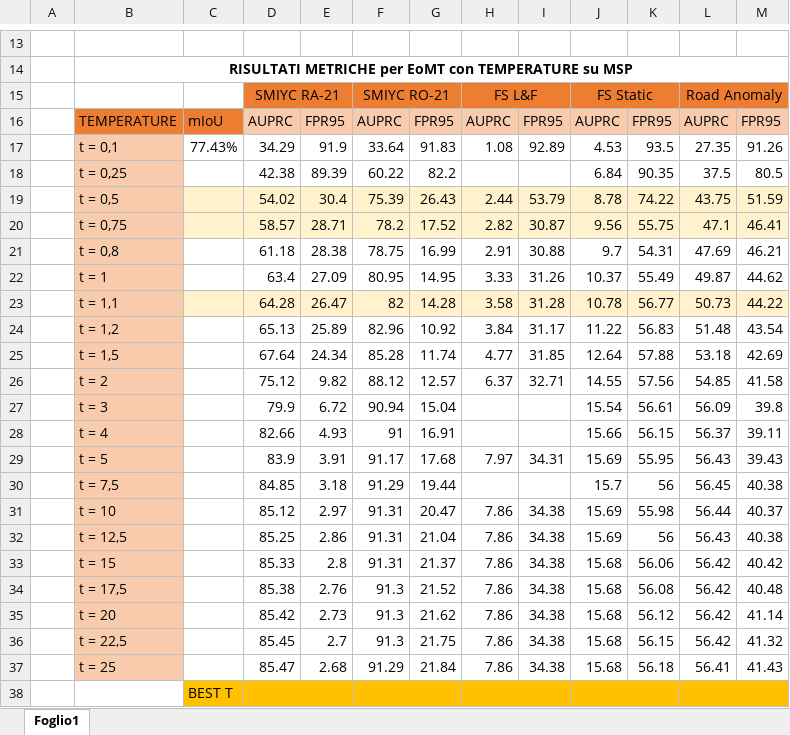
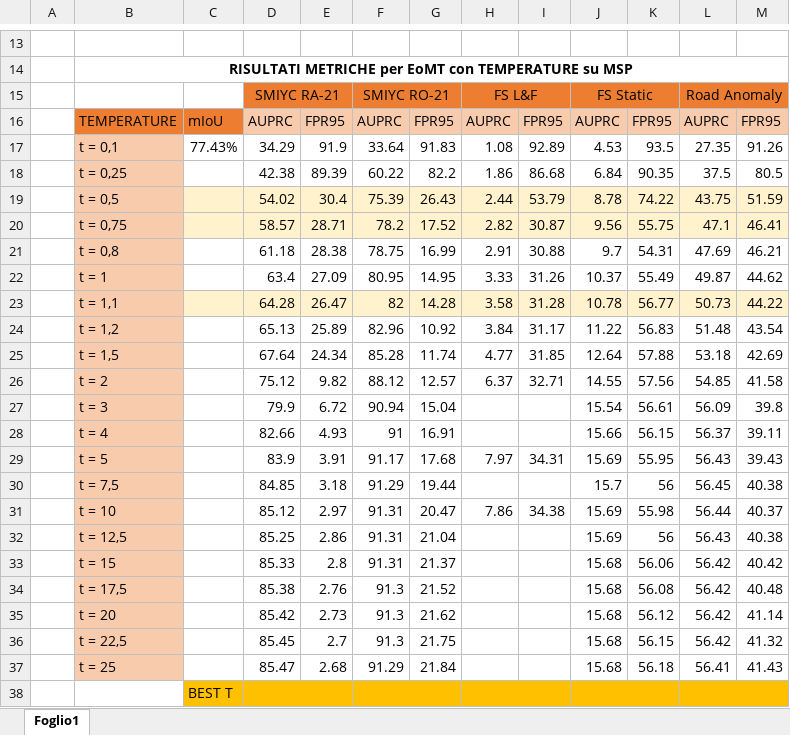
Before and after one commit to vittoria1108/MaskArchitectureAnomaly_CourseProject, an Excel workbook: Results_metrics.xlsx, sheet Foglio1, drawn as a sheet; only a part is shown, gaps mark what is left out; values as stored, in another font and other column widths than the file's, no borders; charts and pictures not drawn; the diff names each change by its address in the sheet, - before the commit and + after, or states it on an @@ line.

```diff
--- a/Results_metrics.xlsx (sheet Foglio1)
+++ b/Results_metrics.xlsx (sheet Foglio1)
-H18: (empty)
+H18: 1.86
-I18: (empty)
+I18: 86.68
-H32:H37: 7.86
+H32:H37: (empty)
-I32:I37: 34.38
+I32:I37: (empty)
```
Also changed, not shown: charts or pictures, 1 other file.
